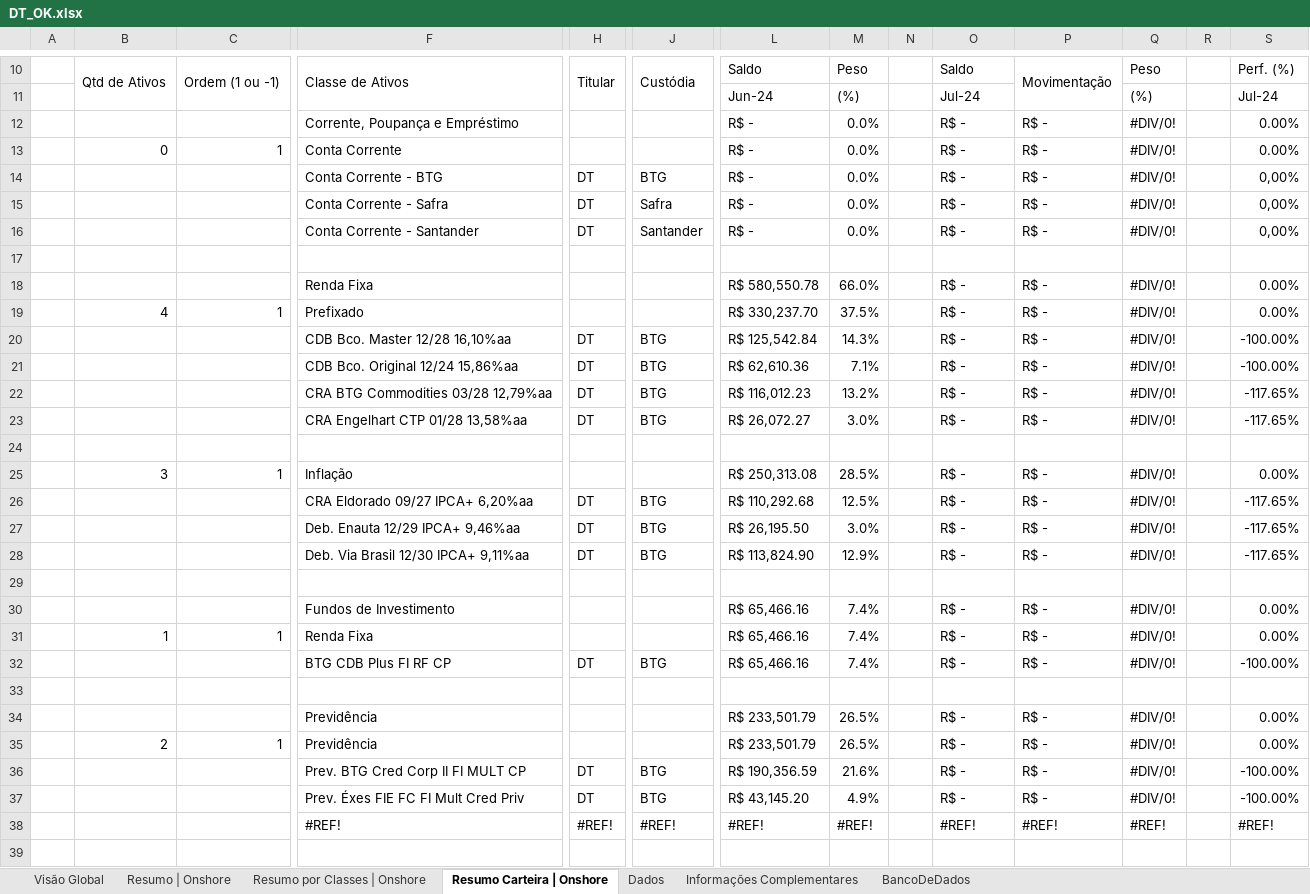
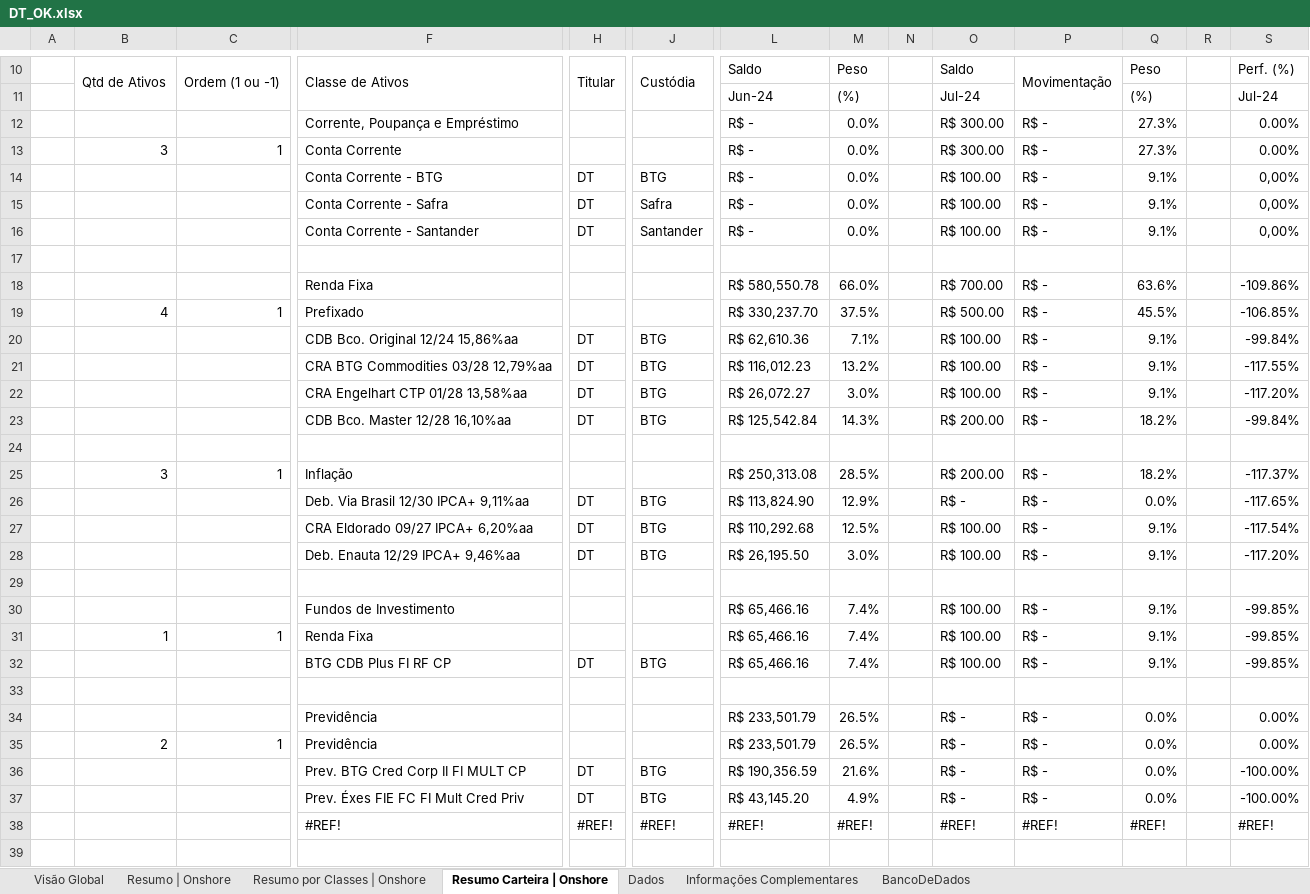
Before and after one commit to diego-cavalcantii/Relatorio_ativos_automatizado, an Excel workbook: DT_OK.xlsx, sheet Resumo Carteira | Onshore, drawn as a sheet; only a part is shown, gaps mark what is left out; values as stored, in another font and other column widths than the file's, no cell formats; charts and pictures and conditional formats not drawn; removed rows and columns are numbered as before the commit, all else as after; rows hold the shown columns only; the diff covers the shown part only; the diff names each change by its address in the sheet, - before the commit and + after, or states it on an @@ line.

```diff
--- a/DT_OK.xlsx (sheet Resumo Carteira | Onshore)
+++ b/DT_OK.xlsx (sheet Resumo Carteira | Onshore)
-O12:O13: R$ -
+O12:O13: R$ 300.00
-Q12:Q13: #DIV/0!
+Q12:Q13: 27.3%
-B13: 0
+B13: 3
-O14:O16: R$ -
+O14:O16: R$ 100.00
-Q14:Q16: #DIV/0!
+Q14:Q16: 9.1%
-O18: R$ -
+O18: R$ 700.00
-Q18: #DIV/0!
+Q18: 63.6%
-S18: 0.00%
+S18: -109.86%
-O19: R$ -
+O19: R$ 500.00
-Q19: #DIV/0!
+Q19: 45.5%
-S19: 0.00%
+S19: -106.85%
-row 20:  |  |  | CDB Bco. Master 12/28 16,10%aa | DT | BTG | R$ 125,542.84 | 14.3% |  | R$ - | R$ - | #DIV/0! |  | -100.00%
-O20:O22: R$ -
+O20:O22: R$ 100.00
-Q20:Q22: #DIV/0!
+Q20:Q22: 9.1%
-S20: -100.00%
+S20: -99.84%
-S21: -117.65%
+S21: -117.55%
-S22: -117.65%
+S22: -117.20%
+row 23:  |  |  | CDB Bco. Master 12/28 16,10%aa | DT | BTG | R$ 125,542.84 | 14.3% |  | R$ 200.00 | R$ - | 18.2% |  | -99.84%
-O25: R$ -
+O25: R$ 200.00
-Q25: #DIV/0!
+Q25: 18.2%
-S25: 0.00%
+S25: -117.37%
-row 26:  |  |  | CRA Eldorado 09/27 IPCA+ 6,20%aa | DT | BTG | R$ 110,292.68 | 12.5% |  | R$ - | R$ - | #DIV/0! |  | -117.65%
-row 27:  |  |  | Deb. Enauta 12/29 IPCA+ 9,46%aa | DT | BTG | R$ 26,195.50 | 3.0% |  | R$ - | R$ - | #DIV/0! |  | -117.65%
-Q26: #DIV/0!
+Q26: 0.0%
+row 27:  |  |  | CRA Eldorado 09/27 IPCA+ 6,20%aa | DT | BTG | R$ 110,292.68 | 12.5% |  | R$ 100.00 | R$ - | 9.1% |  | -117.54%
+row 28:  |  |  | Deb. Enauta 12/29 IPCA+ 9,46%aa | DT | BTG | R$ 26,195.50 | 3.0% |  | R$ 100.00 | R$ - | 9.1% |  | -117.20%
-O30:O32: R$ -
+O30:O32: R$ 100.00
-Q30:Q32: #DIV/0!
+Q30:Q32: 9.1%
-S30:S31: 0.00%
+S30:S31: -99.85%
-S32: -100.00%
+S32: -99.85%
-Q34:Q37: #DIV/0!
+Q34:Q37: 0.0%
```
Also changed, not shown: 1 edited cell elsewhere in this sheet, sheet Dados, sheet Resumo por Classes | Onshore, sheet Informações Complementares, sheet BancoDeDados, sheet Visão Global, sheet Resumo | Onshore, cell formats, formulas that keep their value, hidden cells, charts or pictures, 3 other files.
